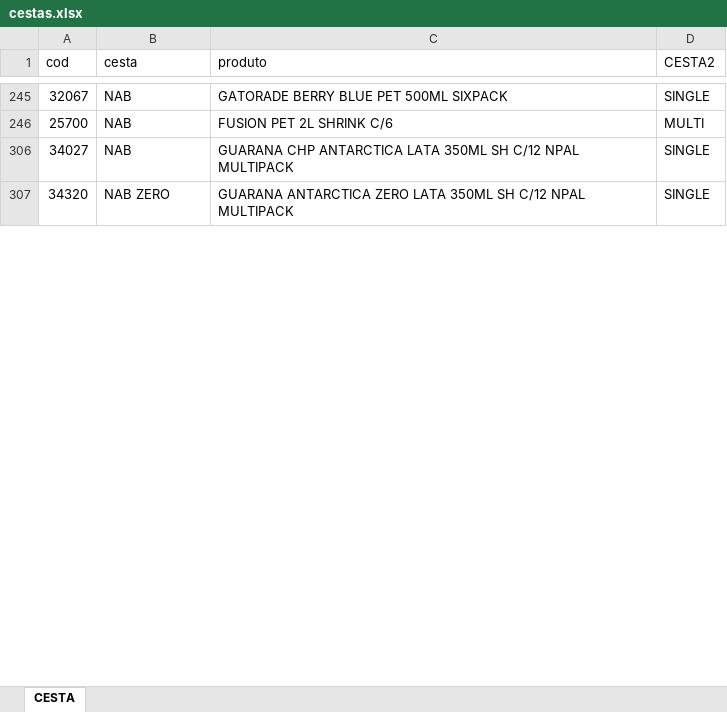
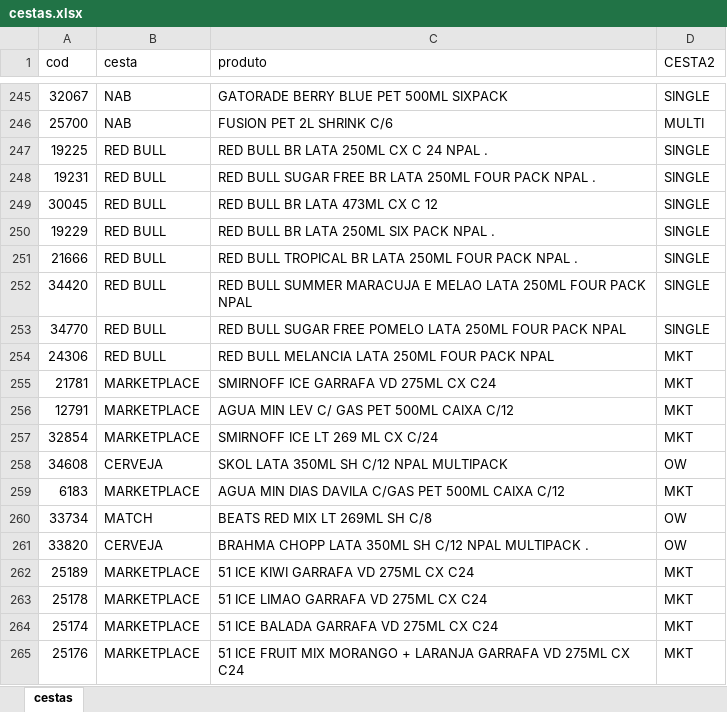
Before and after one commit to LarissaDiskol/pedidos-base, an Excel workbook: cestas.xlsx, sheet cestas, drawn as a sheet; only a part is shown, gaps mark what is left out; the shorter side is filled out with more unchanged rows; values as stored, in another font and other column widths than the file's, no borders; the diff covers the shown part only; the diff names each change by its address in the sheet, - before the commit and + after, or states it on an @@ line.

```diff
--- a/cestas.xlsx (sheet cestas)
+++ b/cestas.xlsx (sheet cestas)
-sheet tab: CESTA
+sheet tab: cestas
@@ row 247 unhidden: 19225 | RED BULL | RED BULL BR LATA 250ML CX C 24 NPAL . | SINGLE @@
@@ row 248 unhidden: 19231 | RED BULL | RED BULL SUGAR FREE BR LATA 250ML FOUR PACK NPAL . | SINGLE @@
@@ row 249 unhidden: 30045 | RED BULL | RED BULL BR LATA 473ML CX C 12 | SINGLE @@
@@ row 250 unhidden: 19229 | RED BULL | RED BULL BR LATA 250ML SIX PACK NPAL . | SINGLE @@
@@ row 251 unhidden: 21666 | RED BULL | RED BULL TROPICAL BR LATA 250ML FOUR PACK NPAL . | SINGLE @@
@@ row 252 unhidden: 34420 | RED BULL | RED BULL SUMMER MARACUJA E MELAO LATA 250ML FOUR PACK NPAL | SINGLE @@
@@ row 253 unhidden: 34770 | RED BULL | RED BULL SUGAR FREE POMELO LATA 250ML FOUR PACK NPAL | SINGLE @@
@@ row 254 unhidden: 24306 | RED BULL | RED BULL MELANCIA LATA 250ML FOUR PACK NPAL | MKT @@
@@ row 255 unhidden: 21781 | MARKETPLACE | SMIRNOFF ICE GARRAFA VD 275ML CX C24 | MKT @@
@@ row 256 unhidden: 12791 | MARKETPLACE | AGUA MIN LEV C/ GAS PET 500ML CAIXA C/12 | MKT @@
@@ row 257 unhidden: 32854 | MARKETPLACE | SMIRNOFF ICE LT 269 ML CX C/24 | MKT @@
@@ row 258 unhidden: 34608 | CERVEJA | SKOL LATA 350ML SH C/12 NPAL MULTIPACK | OW @@
@@ row 259 unhidden: 6183 | MARKETPLACE | AGUA MIN DIAS DAVILA C/GAS PET 500ML CAIXA C/12 | MKT @@
@@ row 260 unhidden: 33734 | MATCH | BEATS RED MIX LT 269ML SH C/8 | OW @@
@@ row 261 unhidden: 33820 | CERVEJA | BRAHMA CHOPP LATA 350ML SH C/12 NPAL MULTIPACK . | OW @@
@@ row 262 unhidden: 25189 | MARKETPLACE | 51 ICE KIWI GARRAFA VD 275ML CX C24 | MKT @@
@@ row 263 unhidden: 25178 | MARKETPLACE | 51 ICE LIMAO GARRAFA VD 275ML CX C24 | MKT @@
@@ row 264 unhidden: 25174 | MARKETPLACE | 51 ICE BALADA GARRAFA VD 275ML CX C24 | MKT @@
@@ row 265 unhidden: 25176 | MARKETPLACE | 51 ICE FRUIT MIX MORANGO + LARANJA GARRAFA VD 275ML CX C24 | MKT @@
```
Also changed, not shown: 29 added rows, 333 hidden or unhidden rows and cell formats elsewhere in this sheet, formulas that keep their value, hidden cells.
